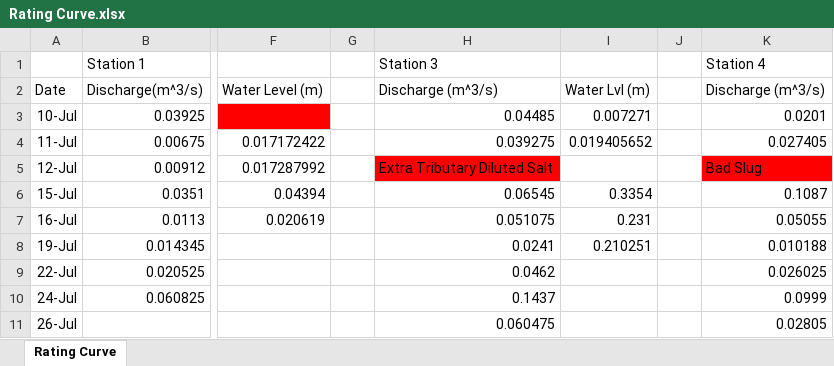
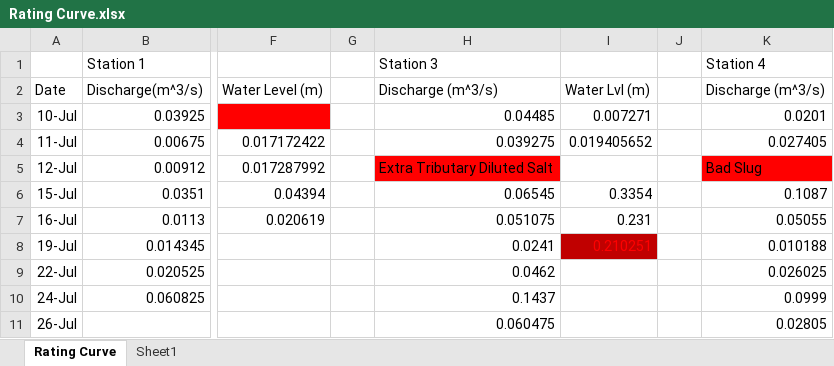
Before and after one commit to ARMurray/Ecuador, an Excel workbook: Outputs/Discharge/Rating Curve.xlsx, sheet Rating Curve, drawn as a sheet; only a part is shown, gaps mark what is left out; values as stored, in another font and other column widths than the file's, no borders; charts and pictures not drawn; the diff names each change by its address in the sheet, - before the commit and + after, or states it on an @@ line.

```diff
--- a/Outputs/Discharge/Rating Curve.xlsx (sheet Rating Curve)
+++ b/Outputs/Discharge/Rating Curve.xlsx (sheet Rating Curve)
+sheet tab: Sheet1
@@ I8 fill: none → #C00000, text colour: black → #FF0000 @@
```
Also changed, not shown: charts or pictures, Outputs/Gas Transfer Velocity/Raymond Paper Method7_18.xlsx, 5 other files.
